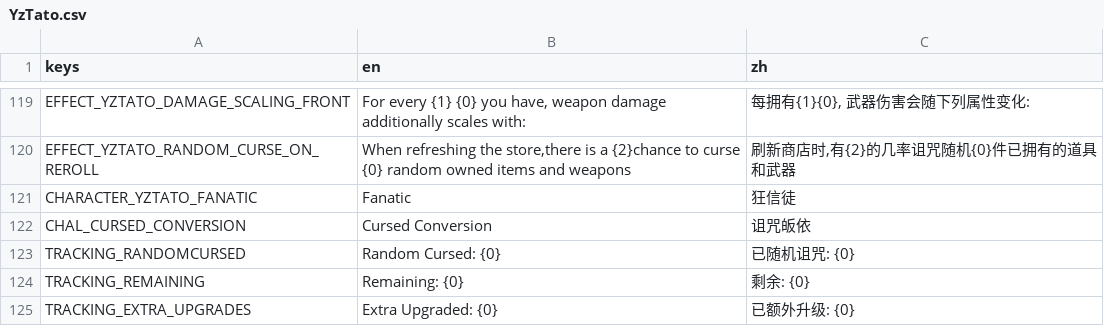
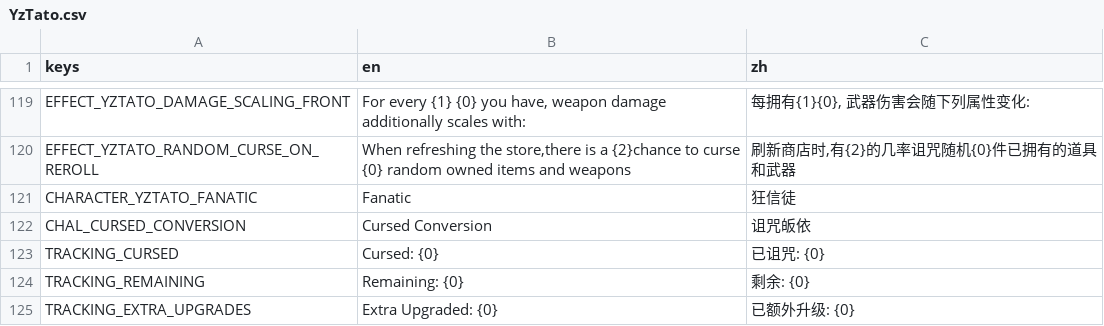
Before and after one commit to CYoJkoY/Yoko-YzTato, a CSV file: translations/YzTato.csv, drawn as a sheet; only a part is shown, gaps mark what is left out.

```diff
--- a/translations/YzTato.csv
+++ b/translations/YzTato.csv
@@ -128,3 +128,3 @@ CHARACTER_YZTATO_FANATIC,Fanatic,狂信徒
 CHAL_CURSED_CONVERSION,Cursed Conversion,诅咒皈依
-TRACKING_RANDOMCURSED,Random Cursed: {0},已随机诅咒: {0}
+TRACKING_CURSED,Cursed: {0},已诅咒: {0}
 TRACKING_REMAINING,Remaining: {0},剩余: {0}
```
Also changed, not shown: 10 other files.
